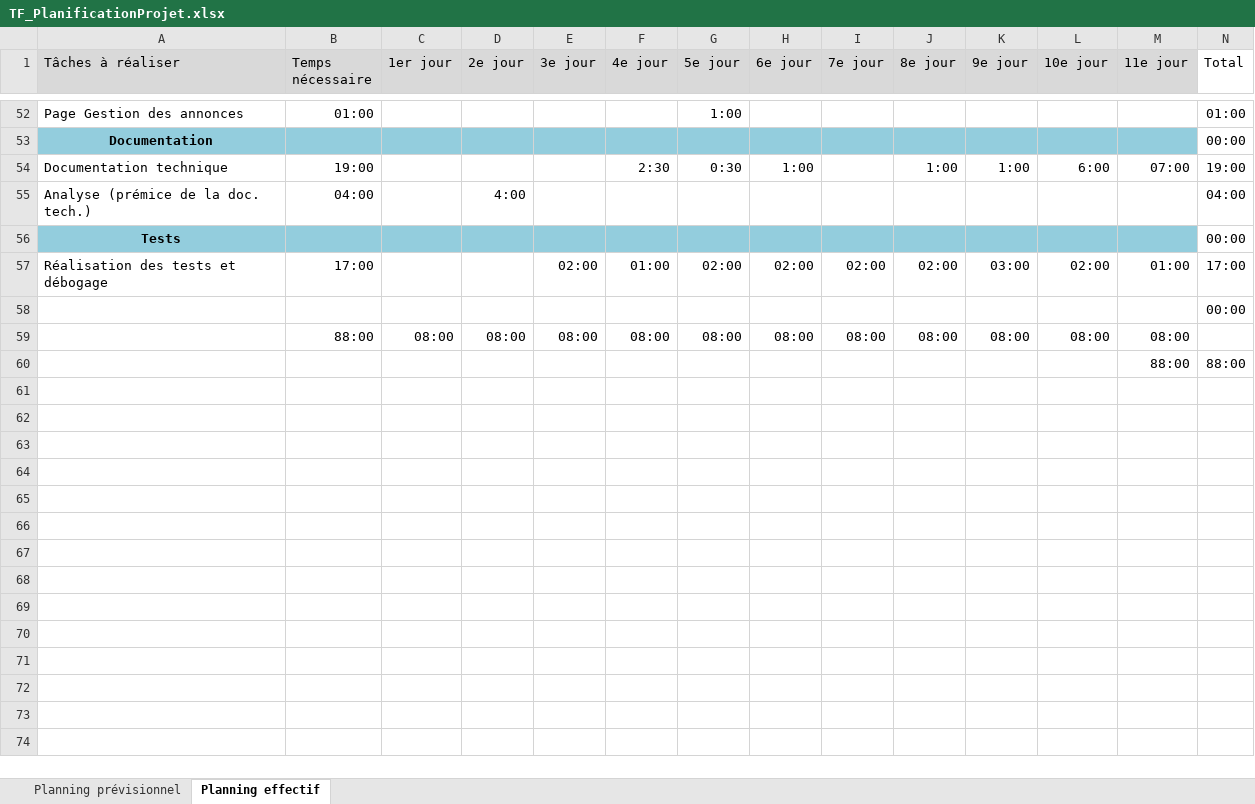
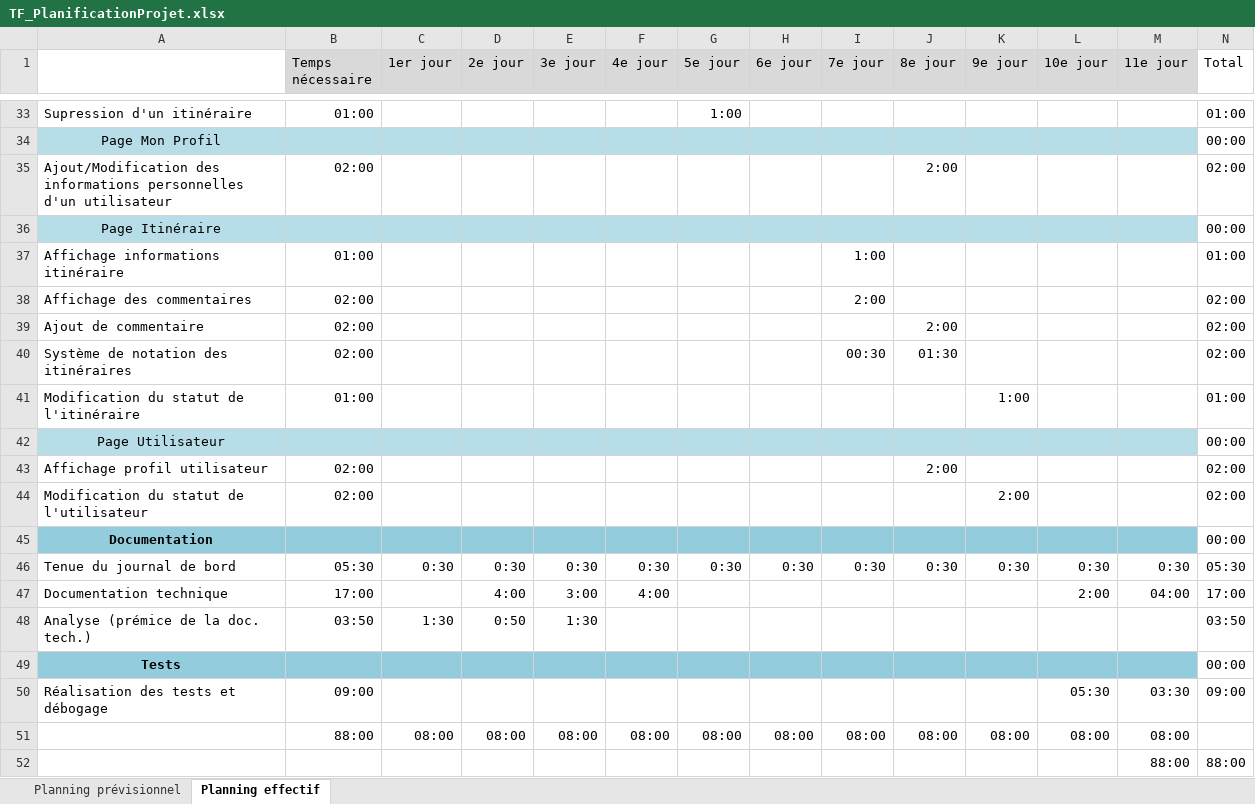
Before and after one commit to thomasFJS/ProjectTPI, an Excel workbook: docs/planning/TF_PlanificationProjet.xlsx, sheet Planning effectif, drawn as a sheet; only a part is shown, gaps mark what is left out; values as stored, in another font and other column widths than the file's, no borders; conditional formats not drawn; removed rows and columns are numbered as before the commit, all else as after; the diff covers the shown part only; the diff names each change by its address in the sheet, - before the commit and + after, or states it on an @@ line.

```diff
--- a/docs/planning/TF_PlanificationProjet.xlsx (sheet Planning effectif)
+++ b/docs/planning/TF_PlanificationProjet.xlsx (sheet Planning effectif)
-A1: Tâches à réaliser
+A1: (empty)
-A1 fill: #D9D9D9
+A1 fill: none
-A33: Page Gestion des annonces
+A33: Supression d'un itinéraire
+row 34: Page Mon Profil |  |  |  |  |  |  |  |  |  |  |  |  | 00:00
+row 35: Ajout/Modification des informations personnelles d'un utilisateur | 02:00 |  |  |  |  |  |  |  | 2:00 |  |  |  | 02:00
+row 36: Page Itinéraire |  |  |  |  |  |  |  |  |  |  |  |  | 00:00
+row 37: Affichage informations itinéraire | 01:00 |  |  |  |  |  |  | 1:00 |  |  |  |  | 01:00
+row 38: Affichage des commentaires | 02:00 |  |  |  |  |  |  | 2:00 |  |  |  |  | 02:00
+row 39: Ajout de commentaire | 02:00 |  |  |  |  |  |  |  | 2:00 |  |  |  | 02:00
+row 40: Système de notation des itinéraires | 02:00 |  |  |  |  |  |  | 00:30 | 01:30 |  |  |  | 02:00
+row 41: Modification du statut de l'itinéraire | 01:00 |  |  |  |  |  |  |  |  | 1:00 |  |  | 01:00
+row 42: Page Utilisateur |  |  |  |  |  |  |  |  |  |  |  |  | 00:00
+row 43: Affichage profil utilisateur | 02:00 |  |  |  |  |  |  |  | 2:00 |  |  |  | 02:00
+row 44: Modification du statut de l'utilisateur | 02:00 |  |  |  |  |  |  |  |  | 2:00 |  |  | 02:00
-row 54: Documentation technique | 19:00 |  |  |  | 2:30 | 0:30 | 1:00 |  | 1:00 | 1:00 | 6:00 | 07:00 | 19:00
+row 46: Tenue du journal de bord | 05:30 | 0:30 | 0:30 | 0:30 | 0:30 | 0:30 | 0:30 | 0:30 | 0:30 | 0:30 | 0:30 | 0:30 | 05:30
+row 47: Documentation technique | 17:00 |  | 4:00 | 3:00 | 4:00 |  |  |  |  |  | 2:00 | 04:00 | 17:00
-B48 (Temps nécessaire): 04:00
+B48 (Temps nécessaire): 03:50
-C48 (1er jour): (empty)
+C48 (1er jour): 1:30
-D48 (2e jour): 4:00
+D48 (2e jour): 0:50
-E48 (3e jour): (empty)
+E48 (3e jour): 1:30
-N48 (Total): 04:00
+N48 (Total): 03:50
-row 57: Réalisation des tests et débogage | 17:00 |  |  | 02:00 | 01:00 | 02:00 | 02:00 | 02:00 | 02:00 | 03:00 | 02:00 | 01:00 | 17:00
-row 58:  |  |  |  |  |  |  |  |  |  |  |  |  | 00:00
+row 50: Réalisation des tests et débogage | 09:00 |  |  |  |  |  |  |  |  |  | 05:30 | 03:30 | 09:00
```
Also changed, not shown: 18 added rows, 37 removed rows and 22 edited cells elsewhere in this sheet, formulas that keep their value, docs/testing plan/Test-Plan.xlsx, 14 other files.
